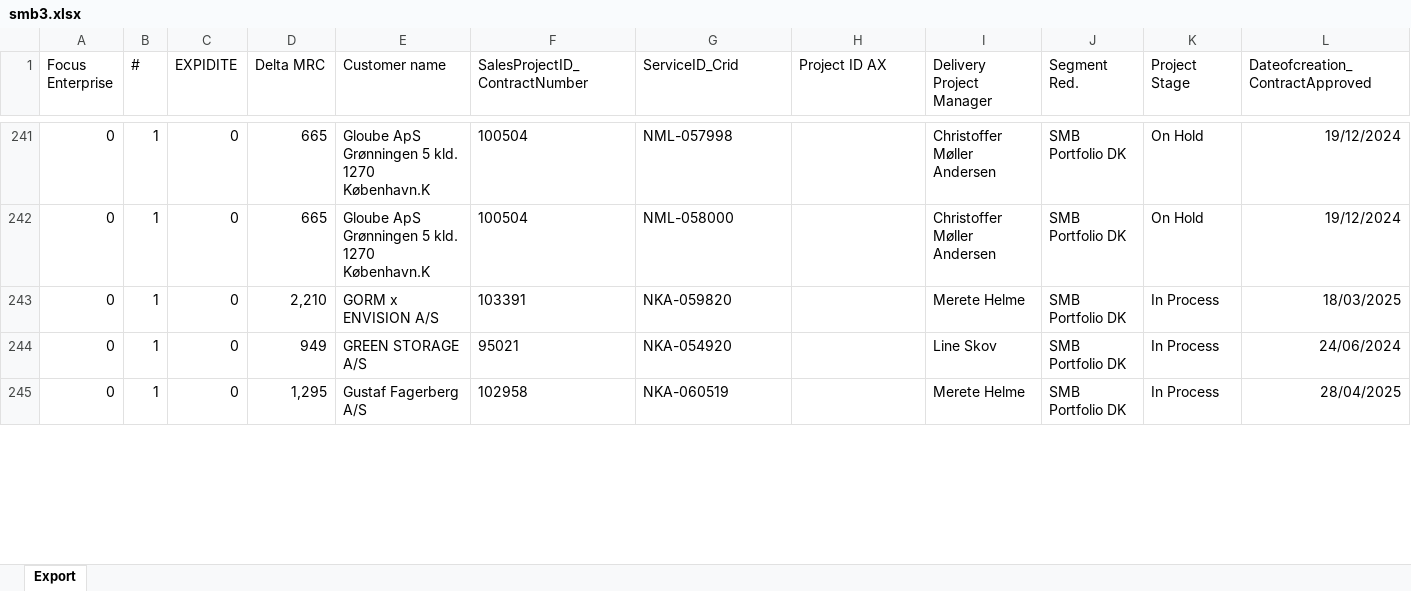
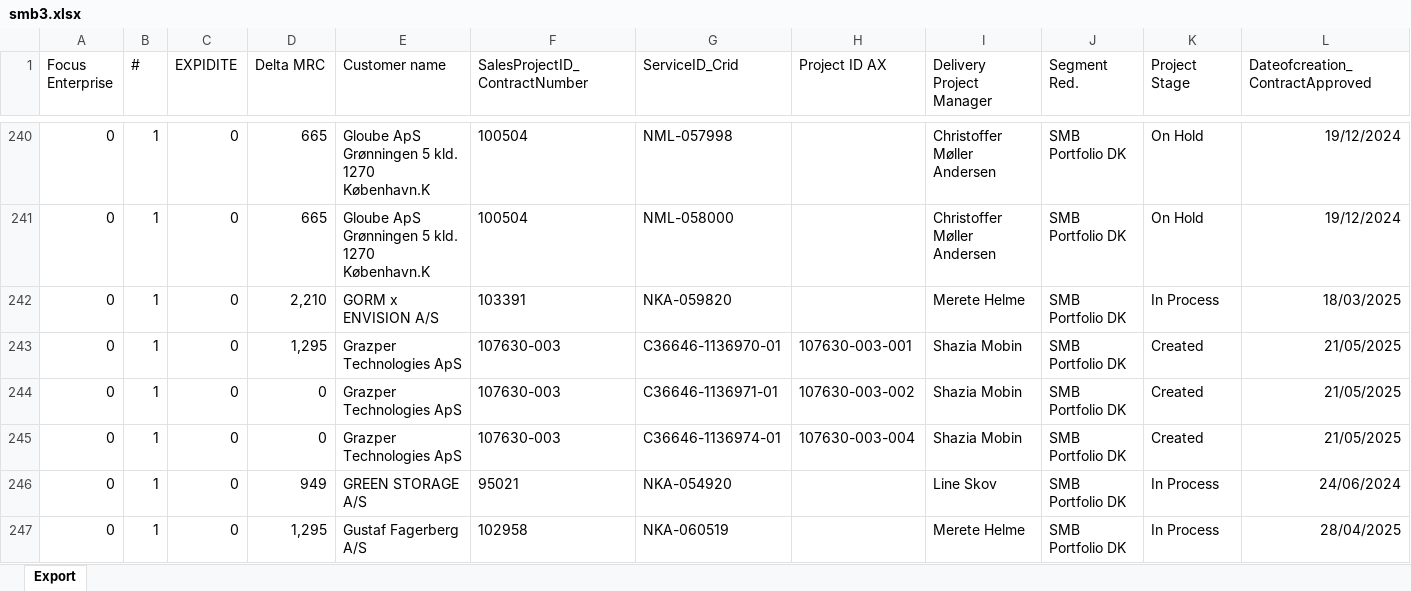
Before and after one commit to tonyyangmckinsey/dkdelivery, an Excel workbook: 1. Input/smb3.xlsx, sheet Export, drawn as a sheet; only a part is shown, gaps mark what is left out; values as stored, in another font and other column widths than the file's, no borders; rows hold the shown columns only; the diff covers the shown part only; the diff names each change by its address in the sheet, - before the commit and + after, or states it on an @@ line.

```diff
--- a/1. Input/smb3.xlsx (sheet Export)
+++ b/1. Input/smb3.xlsx (sheet Export)
+row 243: 0 | 1 | 0 | 1,295 | Grazper Technologies ApS | 107630-003 | C36646-1136970-01 | 107630-003-001 | Shazia Mobin | SMB Portfolio DK | Created | 21/05/2025
+row 244: 0 | 1 | 0 | 0 | Grazper Technologies ApS | 107630-003 | C36646-1136971-01 | 107630-003-002 | Shazia Mobin | SMB Portfolio DK | Created | 21/05/2025
+row 245: 0 | 1 | 0 | 0 | Grazper Technologies ApS | 107630-003 | C36646-1136974-01 | 107630-003-004 | Shazia Mobin | SMB Portfolio DK | Created | 21/05/2025
```
Also changed, not shown: 12 added rows, 8 removed rows and 87 edited cells elsewhere in this sheet, 1. Input/Enterprisepublic.xlsx, 1. Input/smb1.xlsx, 24 other files.
